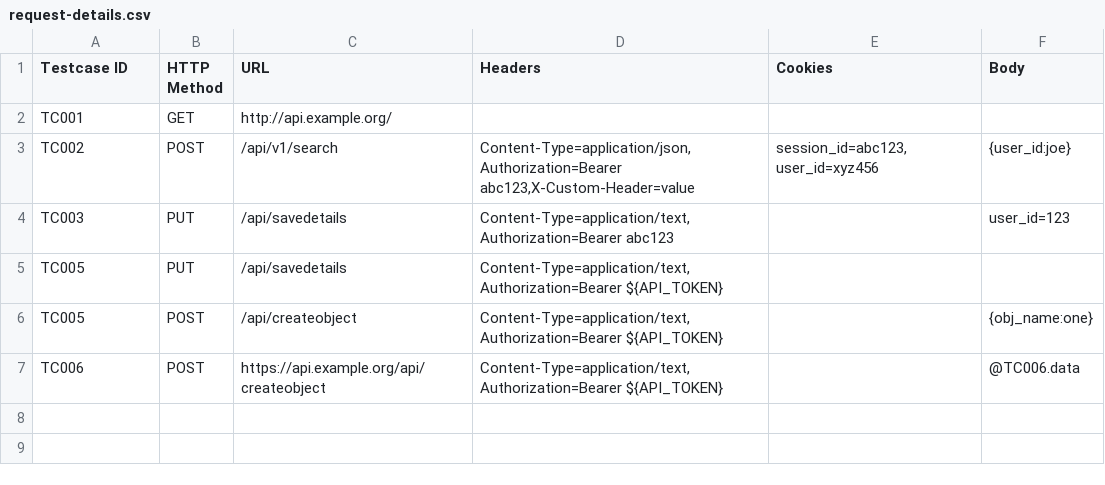
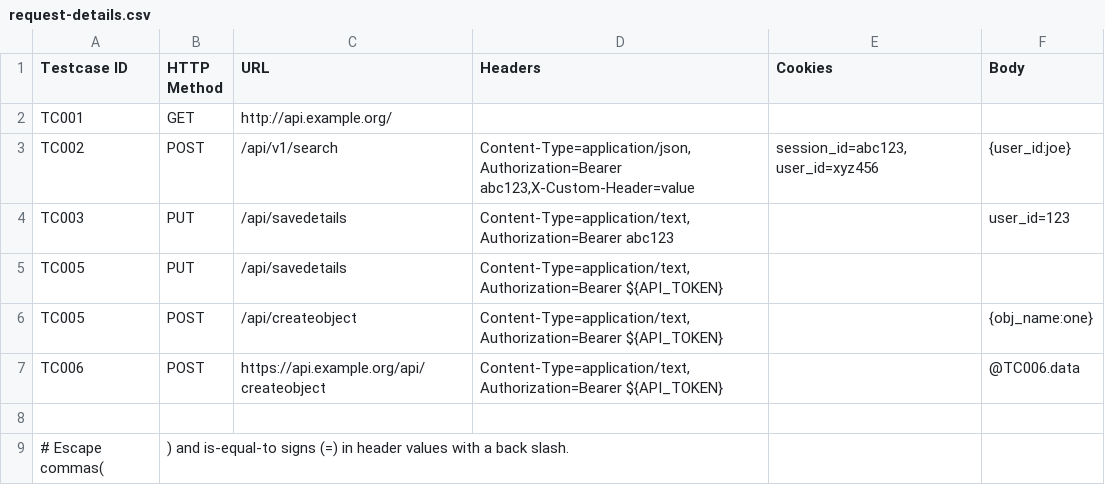
Before and after one commit to hackacharya/tools, a CSV file: inject/request-details.csv, drawn as a sheet.

Commit message:
Allow for use of backslash escaping for comma(,) and equals(=) signs. Add an option to explicitly ask for cookies to be printed. We dont' print cookies by default

```diff
--- a/inject/request-details.csv
+++ b/inject/request-details.csv
@@ -7 +7,3 @@ TC005,POST,/api/createobject,"Content-Type=application/text,Authorization=Bearer
 TC006,POST,https://api.example.org/api/createobject,"Content-Type=application/text,Authorization=Bearer ${API_TOKEN}",,@TC006.data
+
+# Escape commas(,) and is-equal-to signs (=) in header values with a back slash.
```
Also changed, not shown: 2 other files.
